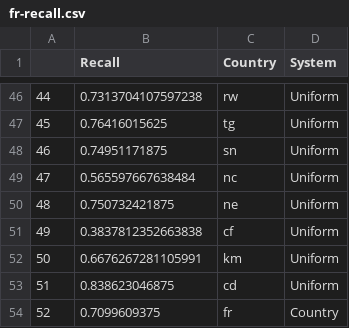
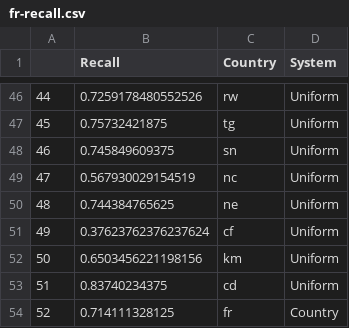
Before and after one commit to INGEOTEC/dialectid, a CSV file: quarto/data/fr-recall.csv, drawn as a sheet; only a part is shown, gaps mark what is left out; the diff covers the shown part only.

Commit message:
Recall

```diff
--- a/quarto/data/fr-recall.csv
+++ b/quarto/data/fr-recall.csv
@@ -46,9 +46,9 @@
-44,0.7313704107597238,rw,Uniform
-45,0.76416015625,tg,Uniform
-46,0.74951171875,sn,Uniform
-47,0.565597667638484,nc,Uniform
-48,0.750732421875,ne,Uniform
-49,0.3837812352663838,cf,Uniform
-50,0.6676267281105991,km,Uniform
-51,0.838623046875,cd,Uniform
-52,0.7099609375,fr,Country
+44,0.7259178480552526,rw,Uniform
+45,0.75732421875,tg,Uniform
+46,0.745849609375,sn,Uniform
+47,0.567930029154519,nc,Uniform
+48,0.744384765625,ne,Uniform
+49,0.37623762376237624,cf,Uniform
+50,0.6503456221198156,km,Uniform
+51,0.83740234375,cd,Uniform
+52,0.714111328125,fr,Country
```
Also changed, not shown: 64 edited cells elsewhere in this file, quarto/data/ar-recall.csv, quarto/data/en-recall.csv.
